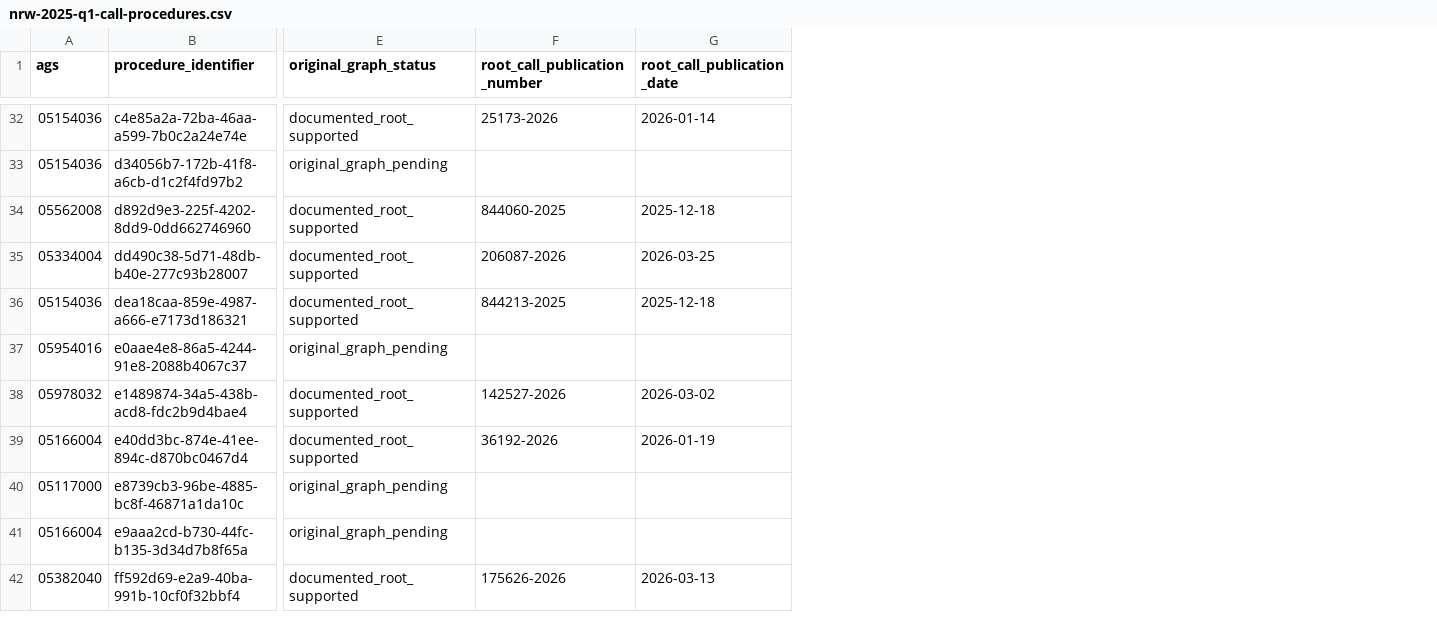
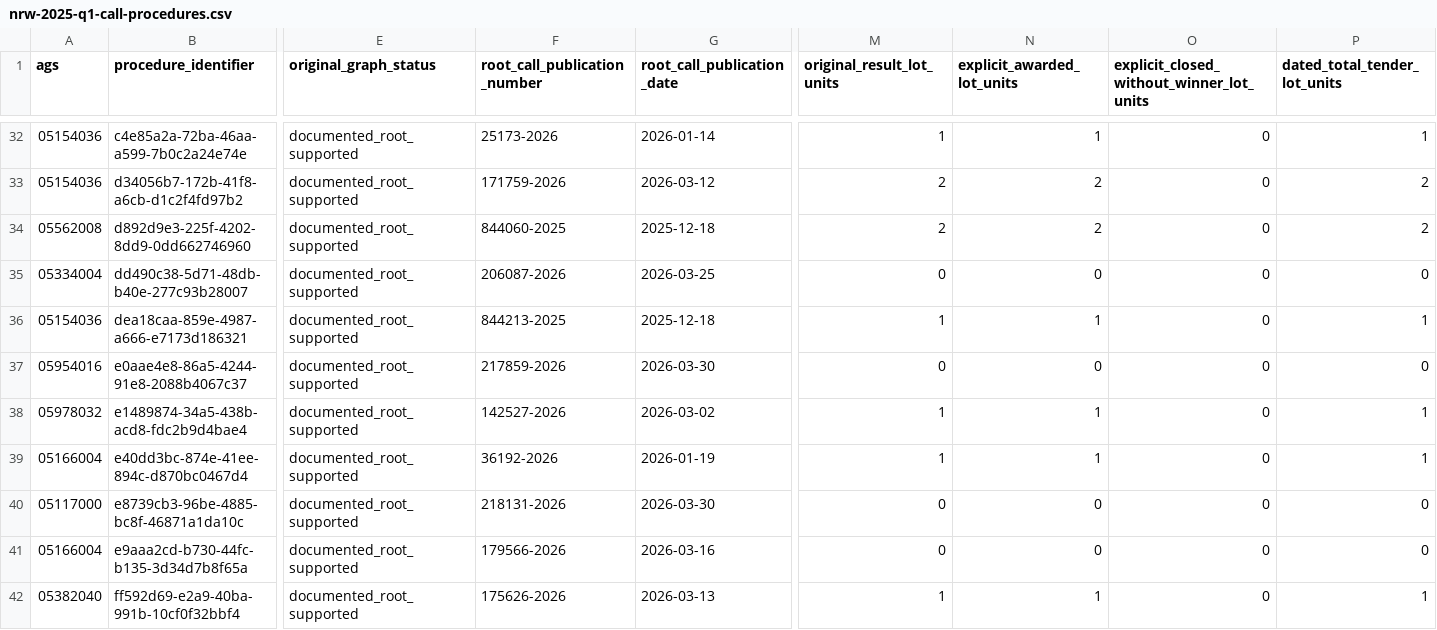
Before and after one commit to Tobias-Run/Mayor-sex-effect, a CSV file: docs/feasibility/nrw-2025-q1-call-procedures.csv, drawn as a sheet; only a part is shown, gaps mark what is left out; the diff covers the shown part only; the diff names each change by its address in the sheet, - before the commit and + after, or states it on an @@ line.

Commit message:
Complete NRW Q1 original competition graphs and preserve missing-result cases

```diff
--- a/docs/feasibility/nrw-2025-q1-call-procedures.csv
+++ b/docs/feasibility/nrw-2025-q1-call-procedures.csv
+column M (original_result_lot_units), rows 32-42: 1 | 2 | 2 | 0 | 1 | 0 | 1 | 1 | 0 | 0 | 1
+column N (explicit_awarded_lot_units), rows 32-42: 1 | 2 | 2 | 0 | 1 | 0 | 1 | 1 | 0 | 0 | 1
+column O, row 1: explicit_closed_without_winner_lot_units; rows 32-42: all 0
+column P (dated_total_tender_lot_units), rows 32-42: 1 | 2 | 2 | 0 | 1 | 0 | 1 | 1 | 0 | 0 | 1
-E33 (original_graph_status): original_graph_pending
+E33 (original_graph_status): documented_root_supported
-F33 (root_call_publication_number): (empty)
+F33 (root_call_publication_number): 171759-2026
-G33 (root_call_publication_date): (empty)
+G33 (root_call_publication_date): 2026-03-12
-E37 (original_graph_status): original_graph_pending
+E37 (original_graph_status): documented_root_supported
-F37 (root_call_publication_number): (empty)
+F37 (root_call_publication_number): 217859-2026
-G37 (root_call_publication_date): (empty)
+G37 (root_call_publication_date): 2026-03-30
-E40:E41 (original_graph_status): original_graph_pending
+E40:E41 (original_graph_status): documented_root_supported
-F40 (root_call_publication_number): (empty)
+F40 (root_call_publication_number): 218131-2026
-G40 (root_call_publication_date): (empty)
+G40 (root_call_publication_date): 2026-03-30
-F41 (root_call_publication_number): (empty)
+F41 (root_call_publication_number): 179566-2026
-G41 (root_call_publication_date): (empty)
+G41 (root_call_publication_date): 2026-03-16
```
Also changed, not shown: 77 edited cells elsewhere in this file, docs/feasibility/nrw-2025-q1-call-municipalities.csv, 9 other files.
